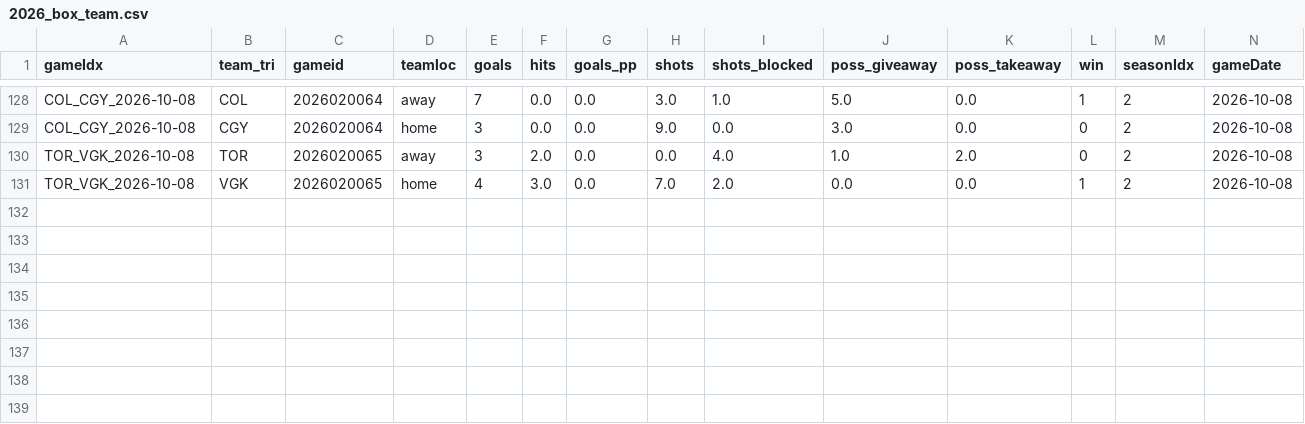
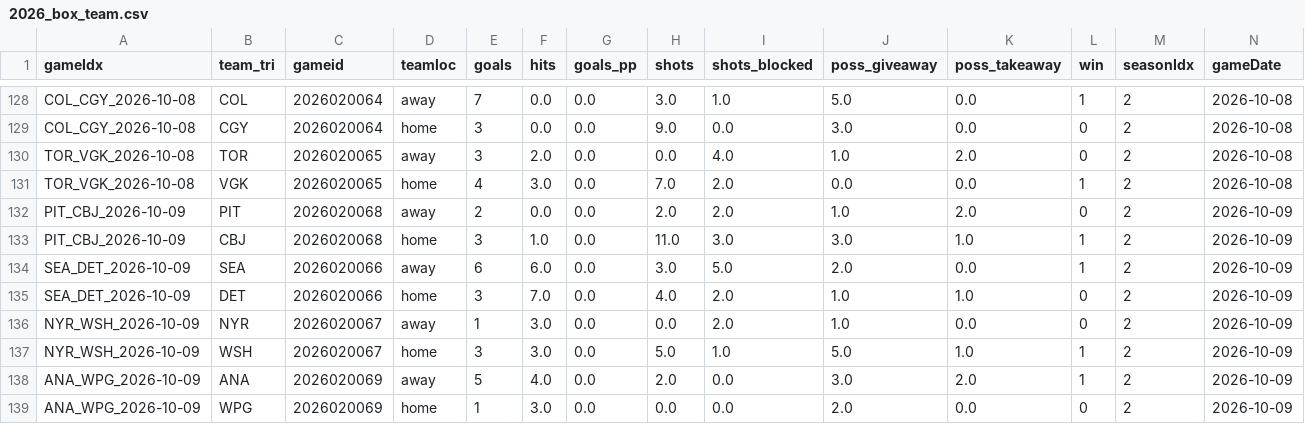
Before and after one commit to justinjjlee/NHL-Analytics, a CSV file: latest/box/2026_box_team.csv, drawn as a sheet; only a part is shown, gaps mark what is left out; rows hold the shown columns only; the diff names each change by its address in the sheet, - before the commit and + after, or states it on an @@ line.

```diff
--- a/latest/box/2026_box_team.csv
+++ b/latest/box/2026_box_team.csv
+row 132: PIT_CBJ_2026-10-09 | PIT | 2026020068 | away | 2 | 0.0 | 0.0 | 2.0 | 2.0 | 1.0 | 2.0 | 0 | 2 | 2026-10-09
+row 133: PIT_CBJ_2026-10-09 | CBJ | 2026020068 | home | 3 | 1.0 | 0.0 | 11.0 | 3.0 | 3.0 | 1.0 | 1 | 2 | 2026-10-09
+row 134: SEA_DET_2026-10-09 | SEA | 2026020066 | away | 6 | 6.0 | 0.0 | 3.0 | 5.0 | 2.0 | 0.0 | 1 | 2 | 2026-10-09
+row 135: SEA_DET_2026-10-09 | DET | 2026020066 | home | 3 | 7.0 | 0.0 | 4.0 | 2.0 | 1.0 | 1.0 | 0 | 2 | 2026-10-09
+row 136: NYR_WSH_2026-10-09 | NYR | 2026020067 | away | 1 | 3.0 | 0.0 | 0.0 | 2.0 | 1.0 | 0.0 | 0 | 2 | 2026-10-09
+row 137: NYR_WSH_2026-10-09 | WSH | 2026020067 | home | 3 | 3.0 | 0.0 | 5.0 | 1.0 | 5.0 | 1.0 | 1 | 2 | 2026-10-09
+row 138: ANA_WPG_2026-10-09 | ANA | 2026020069 | away | 5 | 4.0 | 0.0 | 2.0 | 0.0 | 3.0 | 2.0 | 1 | 2 | 2026-10-09
+row 139: ANA_WPG_2026-10-09 | WPG | 2026020069 | home | 1 | 3.0 | 0.0 | 0.0 | 0.0 | 2.0 | 0.0 | 0 | 2 | 2026-10-09
```
Also changed, not shown: latest/box/2026_box.csv, latest/box/2026_gamelist_raw.csv, 5 other files.
